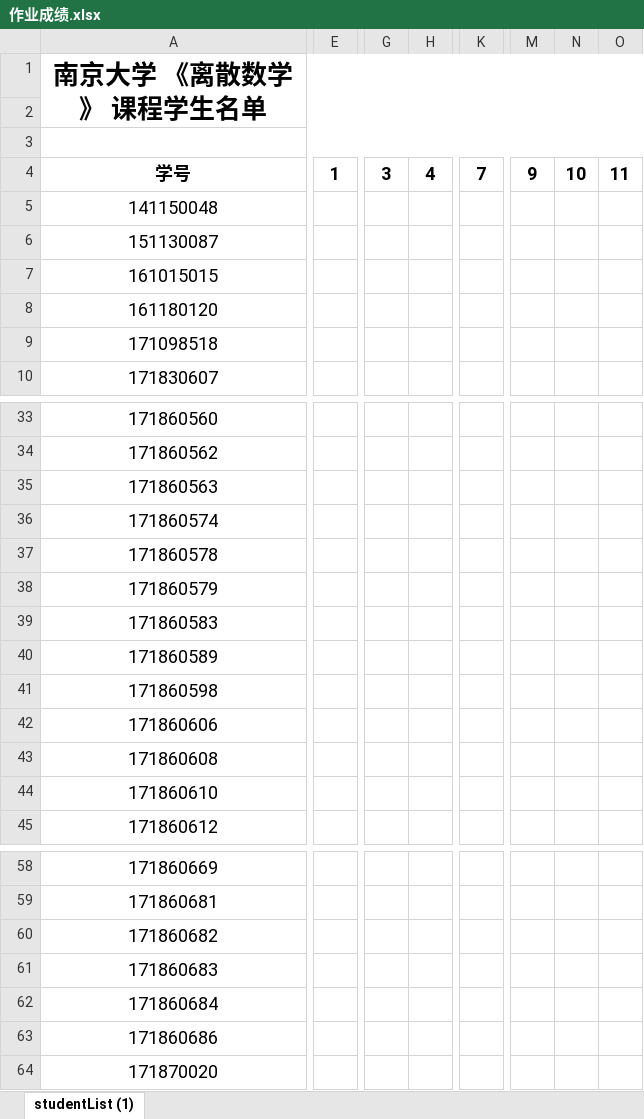
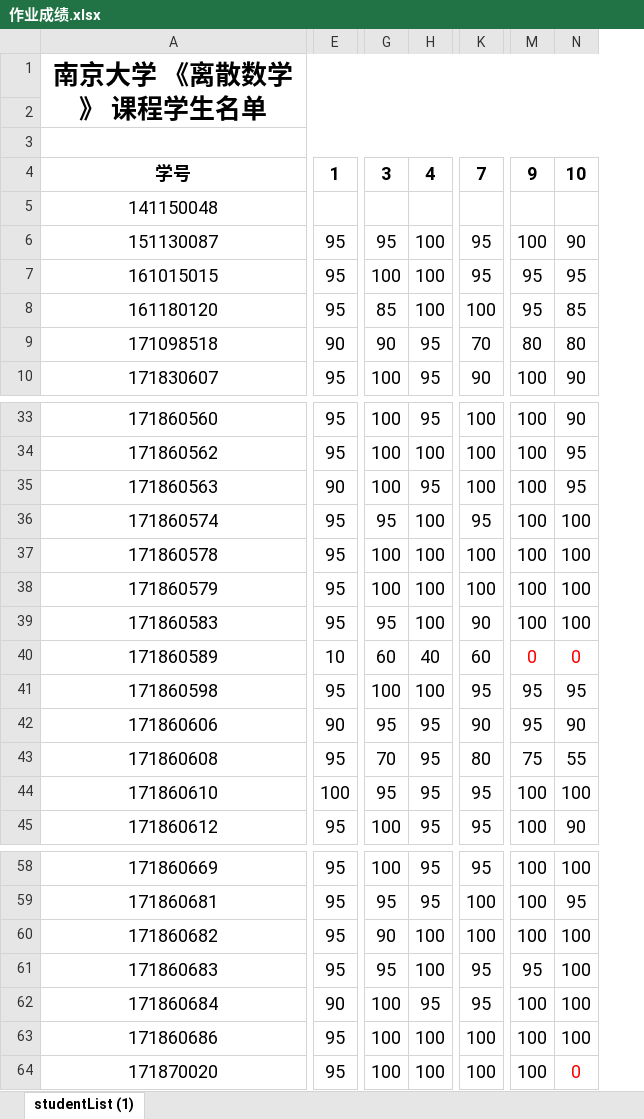
Before and after one commit to njuywy/Discrete-mathematics, an Excel workbook: 课后作业成绩2018/作业成绩.xlsx, sheet studentList (1), drawn as a sheet; only a part is shown, gaps mark what is left out; values as stored, in another font and other column widths than the file's, no borders; removed rows and columns are numbered as before the commit, all else as after; the diff covers the shown part only; the diff names each change by its address in the sheet, - before the commit and + after, or states it on an @@ line.

Commit message:
作业成绩汇合

```diff
--- a/课后作业成绩2018/作业成绩.xlsx (sheet studentList (1))
+++ b/课后作业成绩2018/作业成绩.xlsx (sheet studentList (1))
-column E, row 4: 1
+column E, rows 4-10: 1 |  | 95 | 95 | 95 | 90 | 95; rows 33-45: 95 | 95 | 90 | 95 | 95 | 95 | 95 | 10 | 95 | 90 | 95 | 100 | 95; rows 58-64: 95 | 95 | 95 | 95 | 90 | 95 | 95
-column G, row 4: 3
-column H, row 4: 4
+column G, rows 4-10: 3 |  | 95 | 100 | 85 | 90 | 100; rows 33-45: 100 | 100 | 100 | 95 | 100 | 100 | 95 | 60 | 100 | 95 | 70 | 95 | 100; rows 58-64: 100 | 95 | 90 | 95 | 100 | 100 | 100
+column H, rows 4-10: 4 |  | 100 | 100 | 100 | 95 | 95; rows 33-45: 95 | 100 | 95 | 100 | 100 | 100 | 100 | 40 | 100 | 95 | 95 | 95 | 95; rows 58-64: 95 | 95 | 100 | 100 | 95 | 100 | 100
-column K, row 4: 7
+column K, rows 4-10: 7 |  | 95 | 95 | 100 | 70 | 90; rows 33-45: 100 | 100 | 100 | 95 | 100 | 100 | 90 | 60 | 95 | 90 | 80 | 95 | 95; rows 58-64: 95 | 100 | 100 | 95 | 95 | 100 | 100
-column M, row 4: 9
-column N, row 4: 10
-column O, row 4: 11
+column M, rows 4-10: 9 |  | 100 | 95 | 95 | 80 | 100; rows 33-45: 100 | 100 | 100 | 100 | 100 | 100 | 100 | 0 | 95 | 95 | 75 | 100 | 100; rows 58-64: 100 | 100 | 100 | 95 | 100 | 100 | 100
+column N, rows 4-10: 10 |  | 90 | 95 | 85 | 80 | 90; rows 33-45: 90 | 95 | 95 | 100 | 100 | 100 | 100 | 0 | 95 | 90 | 55 | 100 | 90; rows 58-64: 100 | 95 | 100 | 100 | 100 | 100 | 0
-A1:W2 merged
+A1:W2 merged
-A3:W3 merged
+A3:W3 merged
```
Also changed, not shown: 6 added columns, 3 removed columns and 3 edited cells elsewhere in this sheet.
